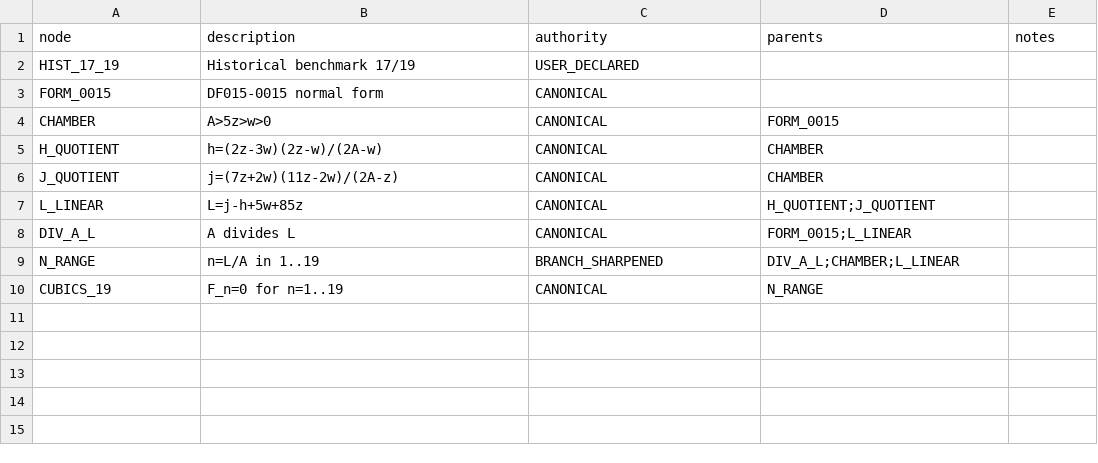
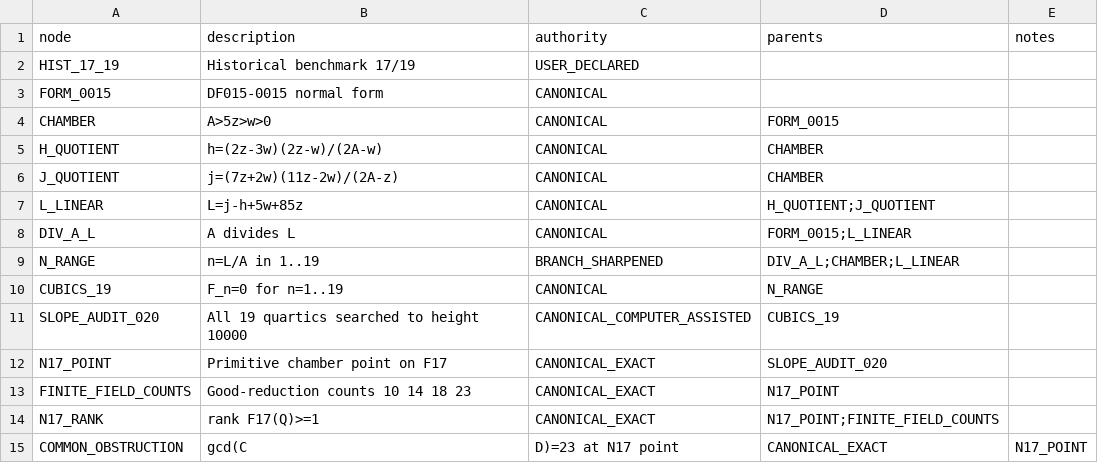
Before and after one commit to FacundoFirmenich/rgphi-radix-mobius-dynamics, a CSV file: origin-resonance/DEPENDENCY_DAG.csv, drawn as a sheet.

Commit message:
origin-resonance: extend dependency DAG through Round 020

```diff
--- a/origin-resonance/DEPENDENCY_DAG.csv
+++ b/origin-resonance/DEPENDENCY_DAG.csv
@@ -10 +10,6 @@ N_RANGE,n=L/A in 1..19,BRANCH_SHARPENED,DIV_A_L;CHAMBER;L_LINEAR,
 CUBICS_19,F_n=0 for n=1..19,CANONICAL,N_RANGE,
+SLOPE_AUDIT_020,All 19 quartics searched to height 10000,CANONICAL_COMPUTER_ASSISTED,CUBICS_19,
+N17_POINT,Primitive chamber point on F17,CANONICAL_EXACT,SLOPE_AUDIT_020,
+FINITE_FIELD_COUNTS,Good-reduction counts 10 14 18 23,CANONICAL_EXACT,N17_POINT,
+N17_RANK,rank F17(Q)>=1,CANONICAL_EXACT,N17_POINT;FINITE_FIELD_COUNTS,
+COMMON_OBSTRUCTION,gcd(C,D)=23 at N17 point,CANONICAL_EXACT,N17_POINT,
```
